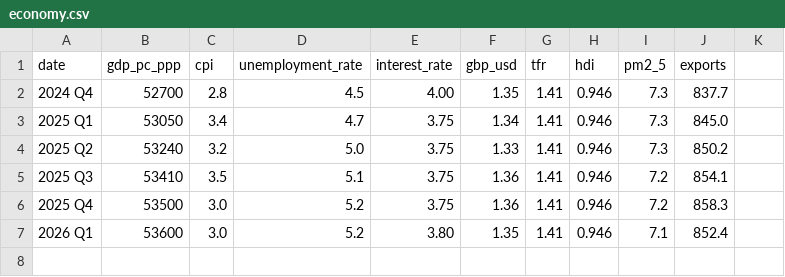
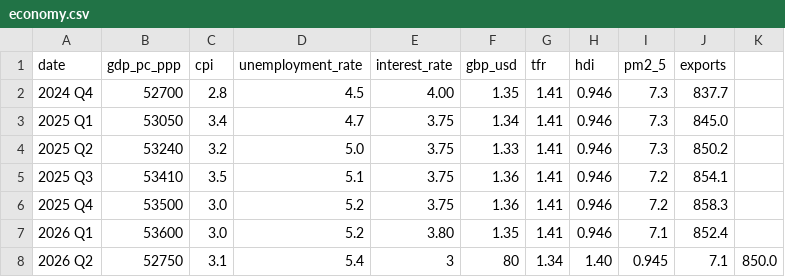
Before and after one commit to DHAP-HOC/Updates, a CSV file: economy.csv, drawn as a sheet.

Commit message:
Update economy.csv

```diff
--- a/economy.csv
+++ b/economy.csv
@@ -7 +7,2 @@ date,gdp_pc_ppp,cpi,unemployment_rate,interest_rate,gbp_usd,tfr,hdi,pm2_5,export
 2026 Q1,53600,3.0,5.2,3.80,1.35,1.41,0.946,7.1,852.4
+2026 Q2,52750,3.1,5.4,3,80,1.34,1.40,0.945,7.1,850.0
```
